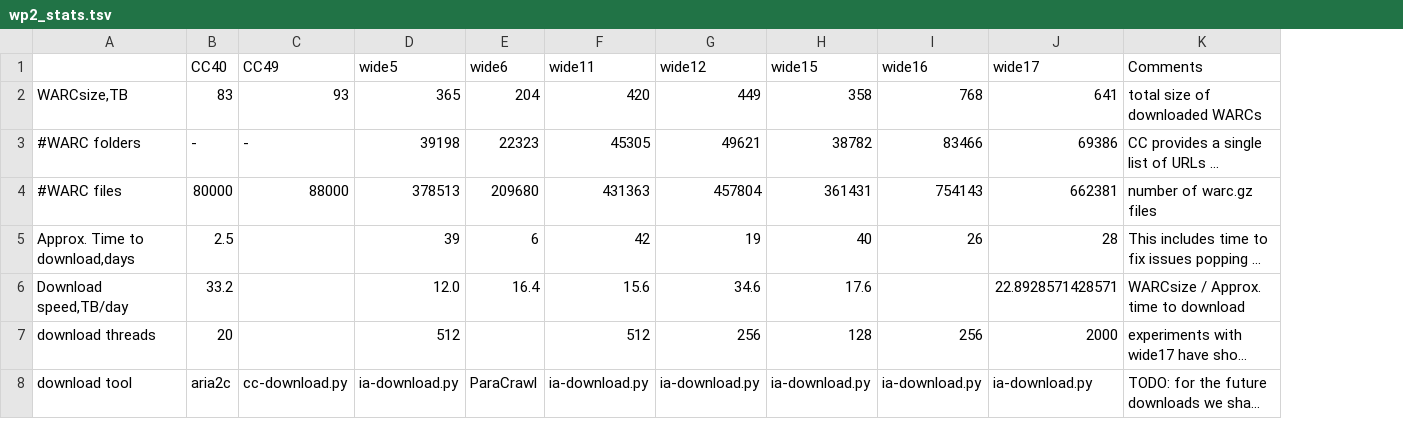
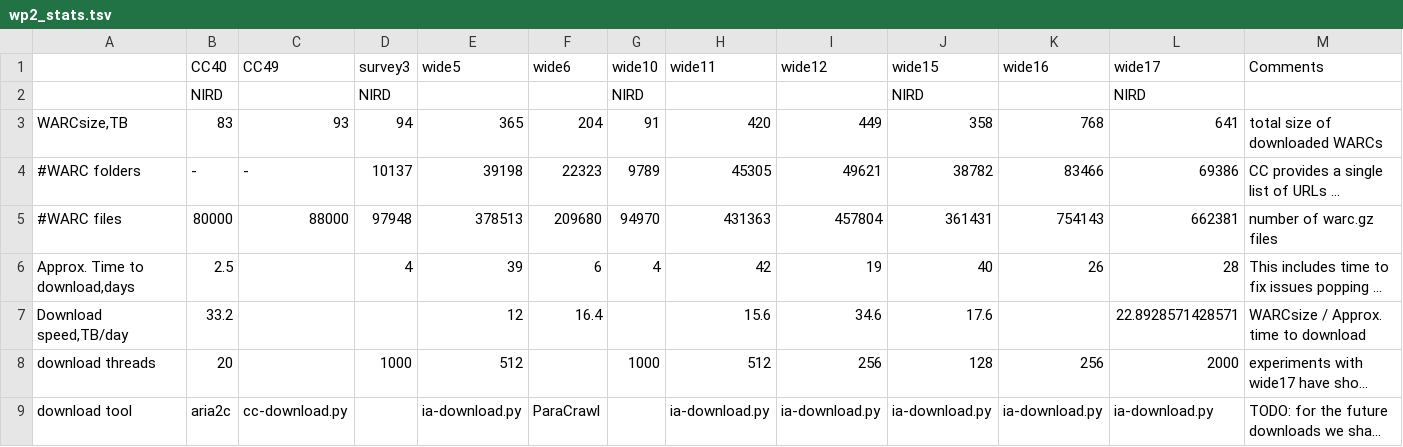
Before and after one commit to hplt-project/warc2text-runner, a TSV file: stats/wp2_stats.tsv, drawn as a sheet; only a part is shown; long unchanged cells end in …; addresses are those after the commit; the diff names each change by its address in the sheet, - before the commit and + after, or states it on an @@ line.

Commit message:
updated the table of crawls downloaded

```diff
--- a/stats/wp2_stats.tsv
+++ b/stats/wp2_stats.tsv
+column D (survey3), rows 3-8: 94 | 10137 | 97948 | 4 |  | 1000
+column G (wide10), rows 3-8: 91 | 9789 | 94970 | 4 |  | 1000
+row 2:  | NIRD |  | NIRD |  |  | NIRD |  |  | NIRD |  | NIRD
-E7 (wide5): 12.0
+E7 (wide5): 12
```
